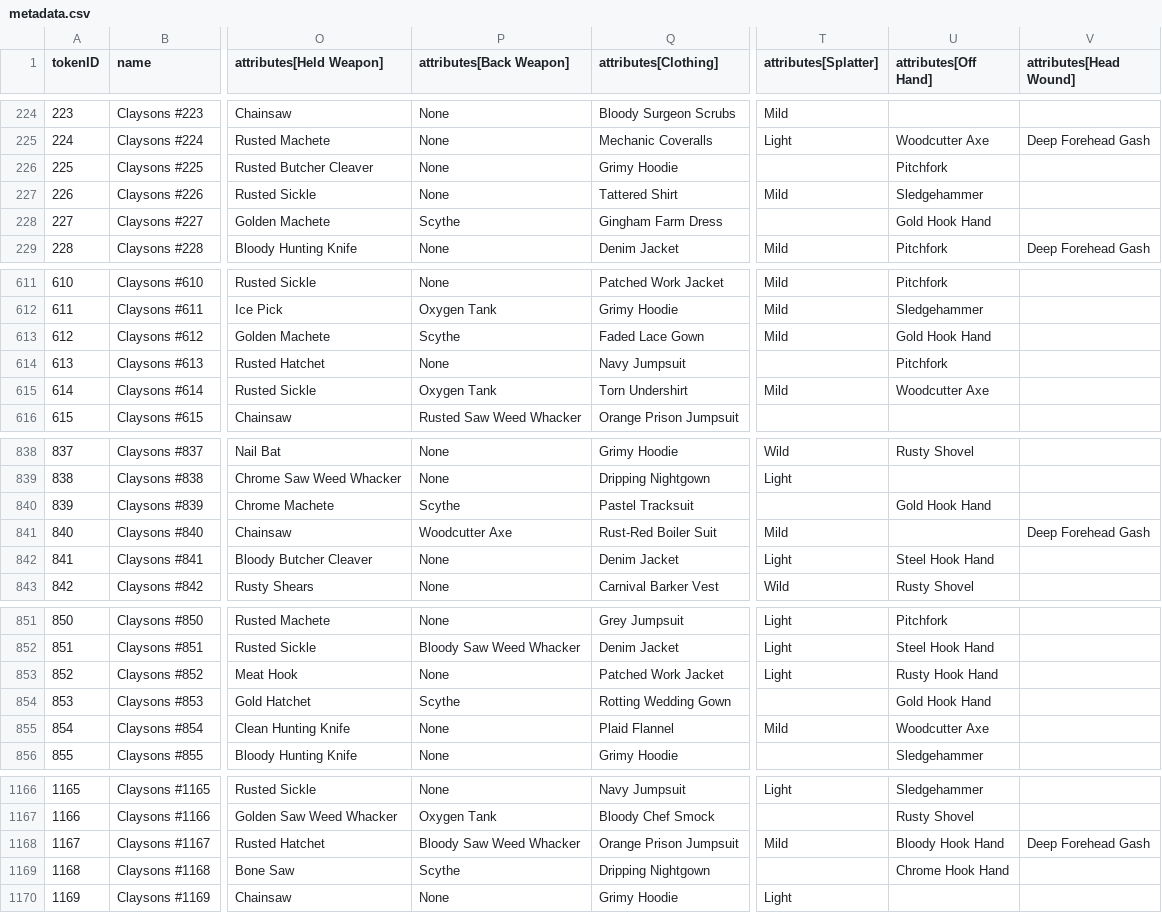
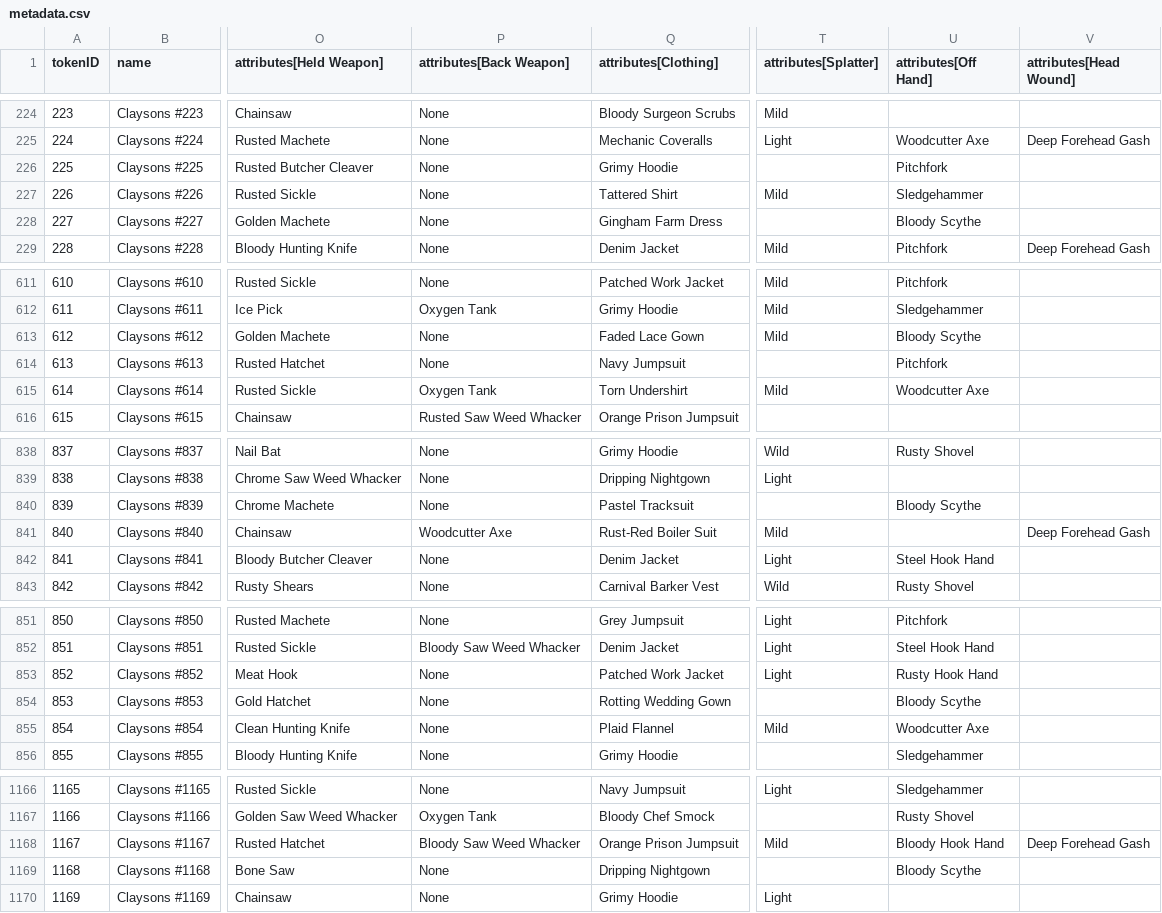
Before and after one commit to georgexmeta/SBN13thNFT, a CSV file: output/opensea/metadata.csv, drawn as a sheet; only a part is shown, gaps mark what is left out; the diff covers the shown part only; the diff names each change by its address in the sheet, - before the commit and + after, or states it on an @@ line.

```diff
--- a/output/opensea/metadata.csv
+++ b/output/opensea/metadata.csv
-P228 (attributes[Back Weapon]): Scythe
+P228 (attributes[Back Weapon]): None
-U228 (attributes[Off Hand]): Gold Hook Hand
+U228 (attributes[Off Hand]): Bloody Scythe
-P613 (attributes[Back Weapon]): Scythe
+P613 (attributes[Back Weapon]): None
-U613 (attributes[Off Hand]): Gold Hook Hand
+U613 (attributes[Off Hand]): Bloody Scythe
-P840 (attributes[Back Weapon]): Scythe
+P840 (attributes[Back Weapon]): None
-U840 (attributes[Off Hand]): Gold Hook Hand
+U840 (attributes[Off Hand]): Bloody Scythe
-P854 (attributes[Back Weapon]): Scythe
+P854 (attributes[Back Weapon]): None
-U854 (attributes[Off Hand]): Gold Hook Hand
+U854 (attributes[Off Hand]): Bloody Scythe
-P1169 (attributes[Back Weapon]): Scythe
+P1169 (attributes[Back Weapon]): None
-U1169 (attributes[Off Hand]): Chrome Hook Hand
+U1169 (attributes[Off Hand]): Bloody Scythe
```
Also changed, not shown: 2 edited cells elsewhere in this file, 11 other files.
